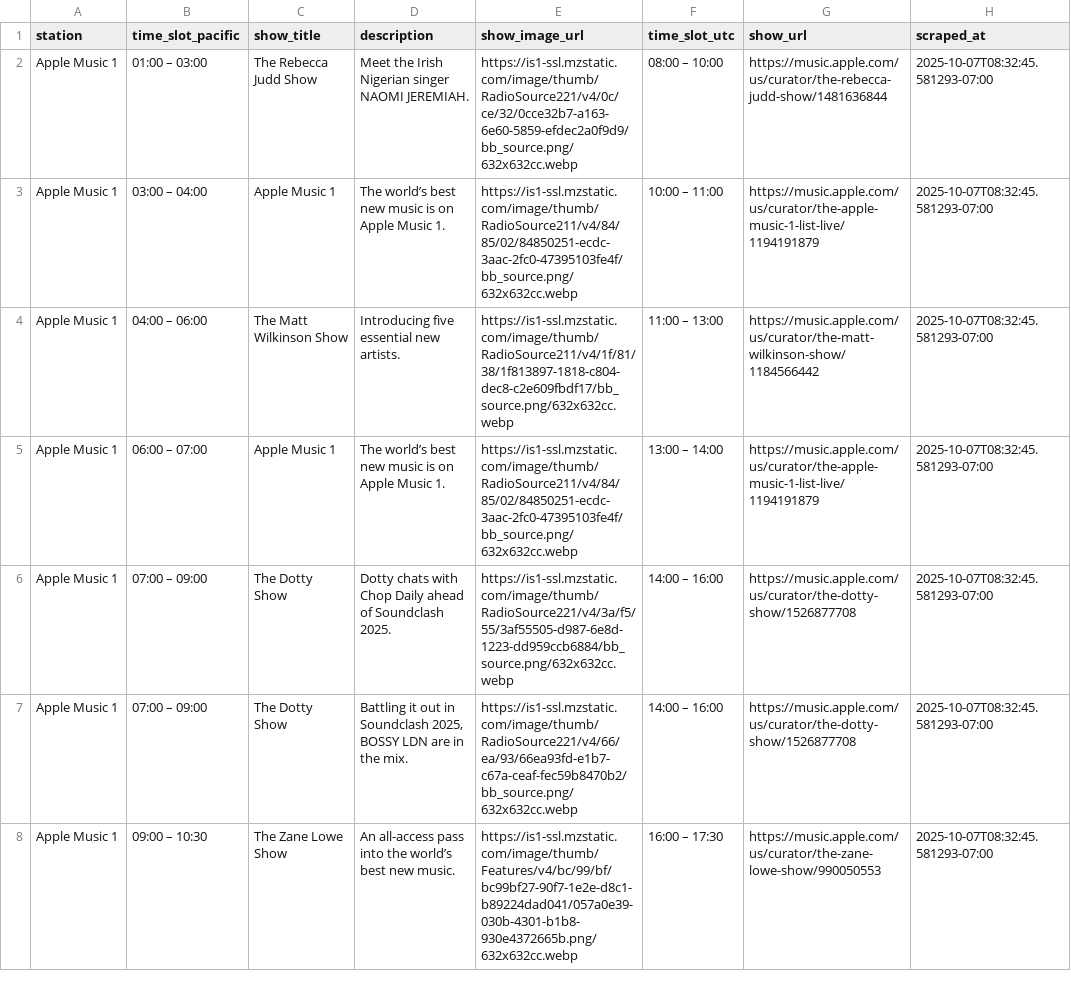
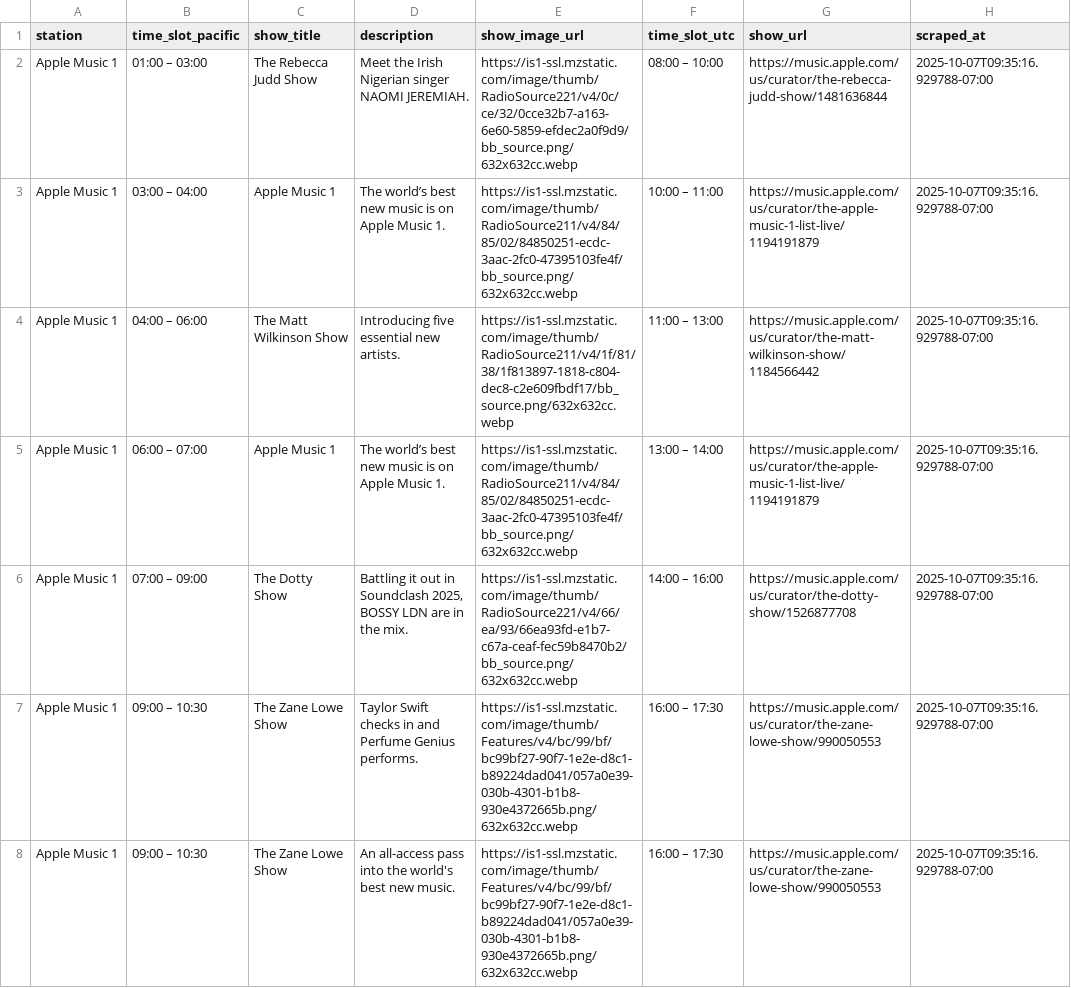
Before and after one commit to keithah/apple-music-schedule-scraper, a CSV file: apple_music_schedule.csv, drawn as a sheet; only a part is shown; the diff covers the shown part only.

```diff
--- a/apple_music_schedule.csv
+++ b/apple_music_schedule.csv
@@ -1,8 +1,8 @@
 station,time_slot_pacific,show_title,description,show_image_url,time_slot_utc,show_url,scraped_at
-Apple Music 1,01:00 – 03:00,The Rebecca Judd Show,Meet the Irish Nigerian singer NAOMI JEREMIAH.,https://is1-ssl.mzstatic.com/image/thumb/RadioSource221/v4/0c/ce/32/0cce32b7-a163-6e60-5859-efdec2a0f9d9/bb_source.png/632x632cc.webp,08:00 – 10:00,https://music.apple.com/us/curator/the-rebecca-judd-show/1481636844,2025-10-07T08:32:45.581293-07:00
-Apple Music 1,03:00 – 04:00,Apple Music 1,The world’s best new music is on Apple Music 1.,https://is1-ssl.mzstatic.com/image/thumb/RadioSource211/v4/84/85/02/84850251-ecdc-3aac-2fc0-47395103fe4f/bb_source.png/632x632cc.webp,10:00 – 11:00,https://music.apple.com/us/curator/the-apple-music-1-list-live/1194191879,2025-10-07T08:32:45.581293-07:00
-Apple Music 1,04:00 – 06:00,The Matt Wilkinson Show,Introducing five essential new artists.,https://is1-ssl.mzstatic.com/image/thumb/RadioSource211/v4/1f/81/38/1f813897-1818-c804-dec8-c2e609fbdf17/bb_source.png/632x632cc.webp,11:00 – 13:00,https://music.apple.com/us/curator/the-matt-wilkinson-show/1184566442,2025-10-07T08:32:45.581293-07:00
-Apple Music 1,06:00 – 07:00,Apple Music 1,The world’s best new music is on Apple Music 1.,https://is1-ssl.mzstatic.com/image/thumb/RadioSource211/v4/84/85/02/84850251-ecdc-3aac-2fc0-47395103fe4f/bb_source.png/632x632cc.webp,13:00 – 14:00,https://music.apple.com/us/curator/the-apple-music-1-list-live/1194191879,2025-10-07T08:32:45.581293-07:00
-Apple Music 1,07:00 – 09:00,The Dotty Show,Dotty chats with Chop Daily ahead of Soundclash 2025.,https://is1-ssl.mzstatic.com/image/thumb/RadioSource221/v4/3a/f5/55/3af55505-d987-6e8d-1223-dd959ccb6884/bb_source.png/632x632cc.webp,14:00 – 16:00,https://music.apple.com/us/curator/the-dotty-show/1526877708,2025-10-07T08:32:45.581293-07:00
-Apple Music 1,07:00 – 09:00,The Dotty Show,"Battling it out in Soundclash 2025, BOSSY LDN are in the mix.",https://is1-ssl.mzstatic.com/image/thumb/RadioSource221/v4/66/ea/93/66ea93fd-e1b7-c67a-ceaf-fec59b8470b2/bb_source.png/632x632cc.webp,14:00 – 16:00,https://music.apple.com/us/curator/the-dotty-show/1526877708,2025-10-07T08:32:45.581293-07:00
-Apple Music 1,09:00 – 10:30,The Zane Lowe Show,An all-access pass into the world’s best new music.,https://is1-ssl.mzstatic.com/image/thumb/Features/v4/bc/99/bf/bc99bf27-90f7-1e2e-d8c1-b89224dad041/057a0e39-030b-4301-b1b8-930e4372665b.png/632x632cc.webp,16:00 – 17:30,https://music.apple.com/us/curator/the-zane-lowe-show/990050553,2025-10-07T08:32:45.581293-07:00
+Apple Music 1,01:00 – 03:00,The Rebecca Judd Show,Meet the Irish Nigerian singer NAOMI JEREMIAH.,https://is1-ssl.mzstatic.com/image/thumb/RadioSource221/v4/0c/ce/32/0cce32b7-a163-6e60-5859-efdec2a0f9d9/bb_source.png/632x632cc.webp,08:00 – 10:00,https://music.apple.com/us/curator/the-rebecca-judd-show/1481636844,2025-10-07T09:35:16.929788-07:00
+Apple Music 1,03:00 – 04:00,Apple Music 1,The world’s best new music is on Apple Music 1.,https://is1-ssl.mzstatic.com/image/thumb/RadioSource211/v4/84/85/02/84850251-ecdc-3aac-2fc0-47395103fe4f/bb_source.png/632x632cc.webp,10:00 – 11:00,https://music.apple.com/us/curator/the-apple-music-1-list-live/1194191879,2025-10-07T09:35:16.929788-07:00
+Apple Music 1,04:00 – 06:00,The Matt Wilkinson Show,Introducing five essential new artists.,https://is1-ssl.mzstatic.com/image/thumb/RadioSource211/v4/1f/81/38/1f813897-1818-c804-dec8-c2e609fbdf17/bb_source.png/632x632cc.webp,11:00 – 13:00,https://music.apple.com/us/curator/the-matt-wilkinson-show/1184566442,2025-10-07T09:35:16.929788-07:00
+Apple Music 1,06:00 – 07:00,Apple Music 1,The world’s best new music is on Apple Music 1.,https://is1-ssl.mzstatic.com/image/thumb/RadioSource211/v4/84/85/02/84850251-ecdc-3aac-2fc0-47395103fe4f/bb_source.png/632x632cc.webp,13:00 – 14:00,https://music.apple.com/us/curator/the-apple-music-1-list-live/1194191879,2025-10-07T09:35:16.929788-07:00
+Apple Music 1,07:00 – 09:00,The Dotty Show,"Battling it out in Soundclash 2025, BOSSY LDN are in the mix.",https://is1-ssl.mzstatic.com/image/thumb/RadioSource221/v4/66/ea/93/66ea93fd-e1b7-c67a-ceaf-fec59b8470b2/bb_source.png/632x632cc.webp,14:00 – 16:00,https://music.apple.com/us/curator/the-dotty-show/1526877708,2025-10-07T09:35:16.929788-07:00
+Apple Music 1,09:00 – 10:30,The Zane Lowe Show,Taylor Swift checks in and Perfume Genius performs.,https://is1-ssl.mzstatic.com/image/thumb/Features/v4/bc/99/bf/bc99bf27-90f7-1e2e-d8c1-b89224dad041/057a0e39-030b-4301-b1b8-930e4372665b.png/632x632cc.webp,16:00 – 17:30,https://music.apple.com/us/curator/the-zane-lowe-show/990050553,2025-10-07T09:35:16.929788-07:00
+Apple Music 1,09:00 – 10:30,The Zane Lowe Show,An all-access pass into the world's best new music.,https://is1-ssl.mzstatic.com/image/thumb/Features/v4/bc/99/bf/bc99bf27-90f7-1e2e-d8c1-b89224dad041/057a0e39-030b-4301-b1b8-930e4372665b.png/632x632cc.webp,16:00 – 17:30,https://music.apple.com/us/curator/the-zane-lowe-show/990050553,2025-10-07T09:35:16.929788-07:00
```
Also changed, not shown: 110 edited cells elsewhere in this file, 1 other file.
